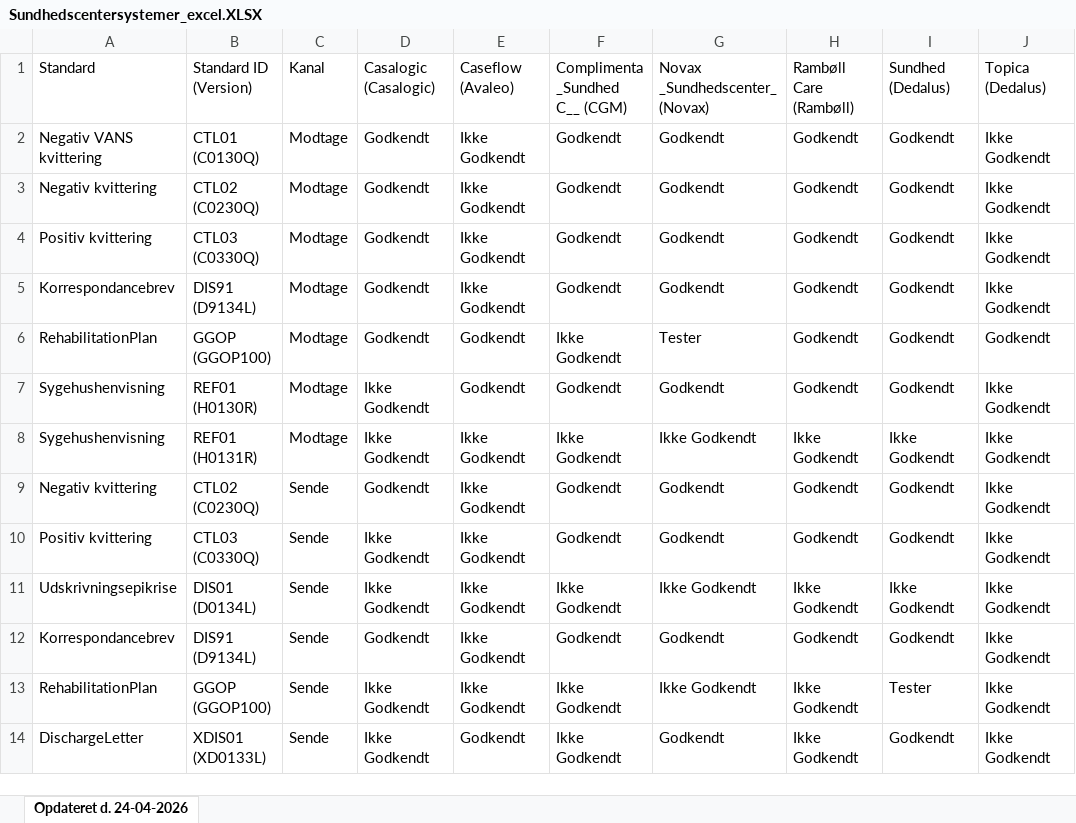
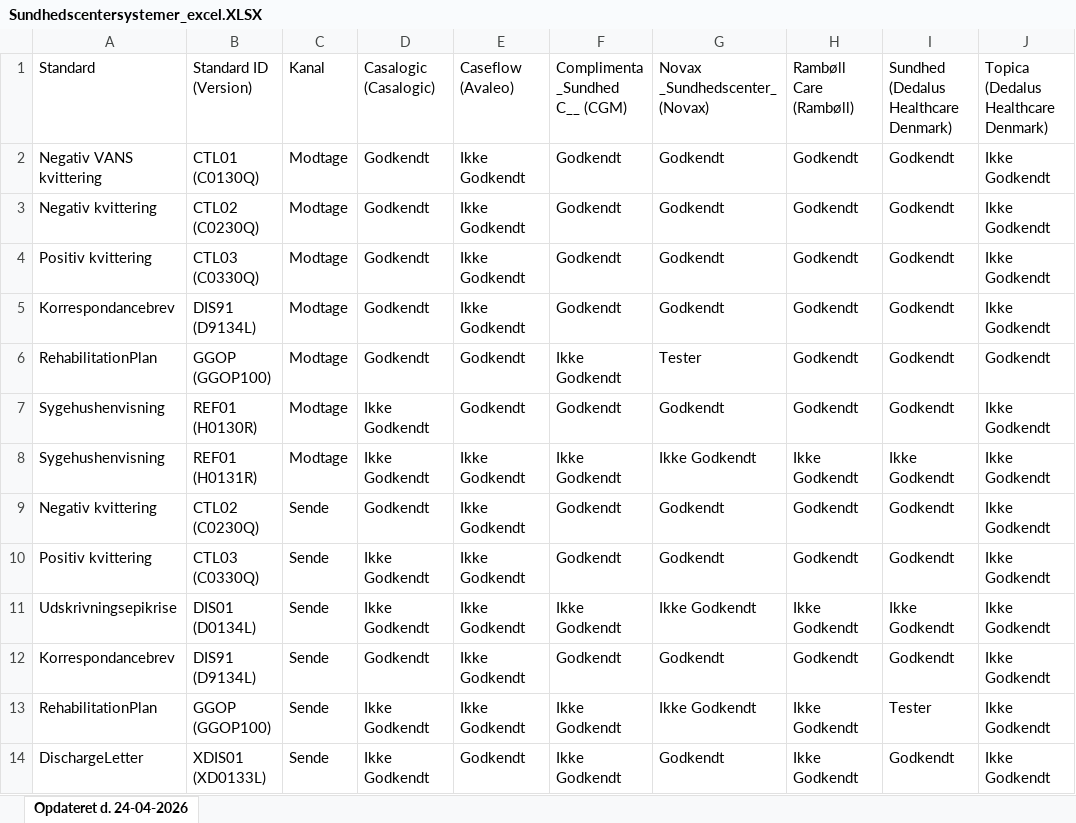
Before and after one commit to medcomdk/GodkendteSystemer, an Excel workbook: html/Sundhedscentersystemer_excel.XLSX, sheet Opdateret d. 24-04-2026, drawn as a sheet; values as stored, in another font and other column widths than the file's, no borders; the diff names each change by its address in the sheet, - before the commit and + after, or states it on an @@ line.

```diff
--- a/html/Sundhedscentersystemer_excel.XLSX (sheet Opdateret d. 24-04-2026)
+++ b/html/Sundhedscentersystemer_excel.XLSX (sheet Opdateret d. 24-04-2026)
-I1: Sundhed (Dedalus)
+I1: Sundhed (Dedalus Healthcare Denmark)
-J1: Topica (Dedalus)
+J1: Topica (Dedalus Healthcare Denmark)
```
Also changed, not shown: html/Alle systemer (Samlet liste)_excel.XLSX, html/EOJ-Systemer_excel.XLSX, 29 other files.
